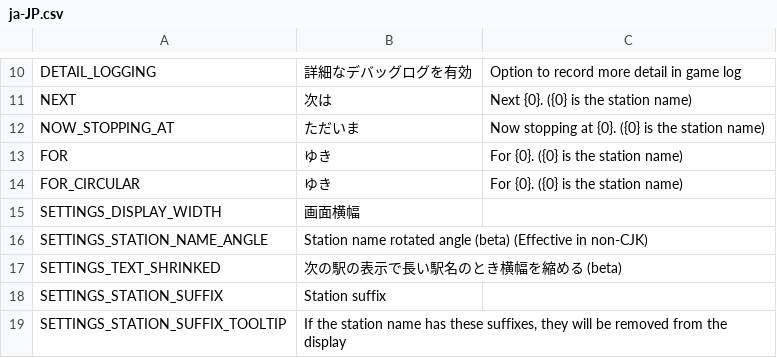
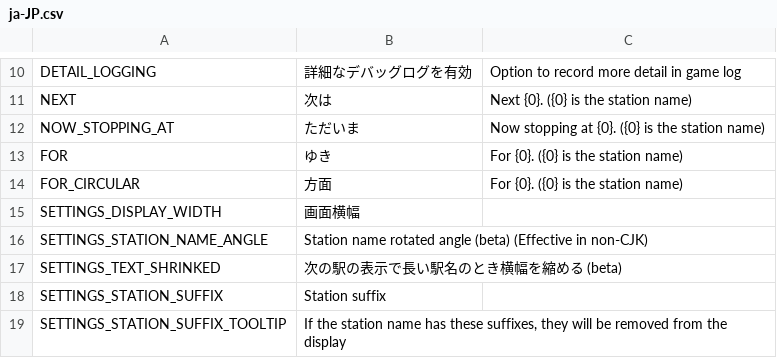
Before and after one commit to will258012/TrainDisplayUpdated, a CSV file: TrainDisplay/Translations/ja-JP.csv, drawn as a sheet; only a part is shown, gaps mark what is left out.

Commit message:
New translations en-en.csv (Japanese)

```diff
--- a/TrainDisplay/Translations/ja-JP.csv
+++ b/TrainDisplay/Translations/ja-JP.csv
@@ -13,3 +13,3 @@
 "FOR","ゆき","For {0}. ({0} is the station name)"
-"FOR_CIRCULAR","ゆき","For {0}. ({0} is the station name)"
+"FOR_CIRCULAR","方面","For {0}. ({0} is the station name)"
 "SETTINGS_DISPLAY_WIDTH","画面横幅",""
```
